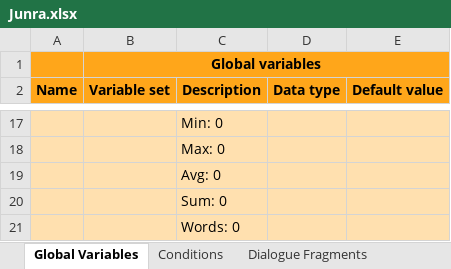
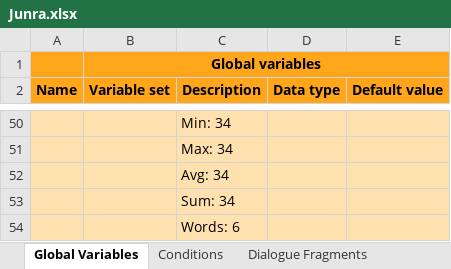
Before and after one commit to Khas195/TheGreatYosha-BA, an Excel workbook: BA-Production-Nick-Tung/Assets/Resources/DiaglogueDatabase/Articy/Junra.xlsx, sheet Global Variables, drawn as a sheet; only a part is shown, gaps mark what is left out; values as stored, in another font and other column widths than the file's, no borders; addresses are those after the commit; the diff covers the shown part only; the diff names each change by its address in the sheet, - before the commit and + after, or states it on an @@ line.

```diff
--- a/BA-Production-Nick-Tung/Assets/Resources/DiaglogueDatabase/Articy/Junra.xlsx (sheet Global Variables)
+++ b/BA-Production-Nick-Tung/Assets/Resources/DiaglogueDatabase/Articy/Junra.xlsx (sheet Global Variables)
-C50 (Description): Min: 0
+C50 (Description): Min: 34
-C51 (Description): Max: 0
+C51 (Description): Max: 34
-C52 (Description): Avg: 0
+C52 (Description): Avg: 34
-C53 (Description): Sum: 0
+C53 (Description): Sum: 34
-C54 (Description): Words: 0
+C54 (Description): Words: 6
```
Also changed, not shown: 39 added rows, 6 removed rows, 11 edited cells and cell formats elsewhere in this sheet, sheet Dialogue Fragments, sheet Conditions, sheet Instructions, sheet Entities, sheet Dialogues, sheet Flow Fragments, other sheet tabs, 34 other files.
